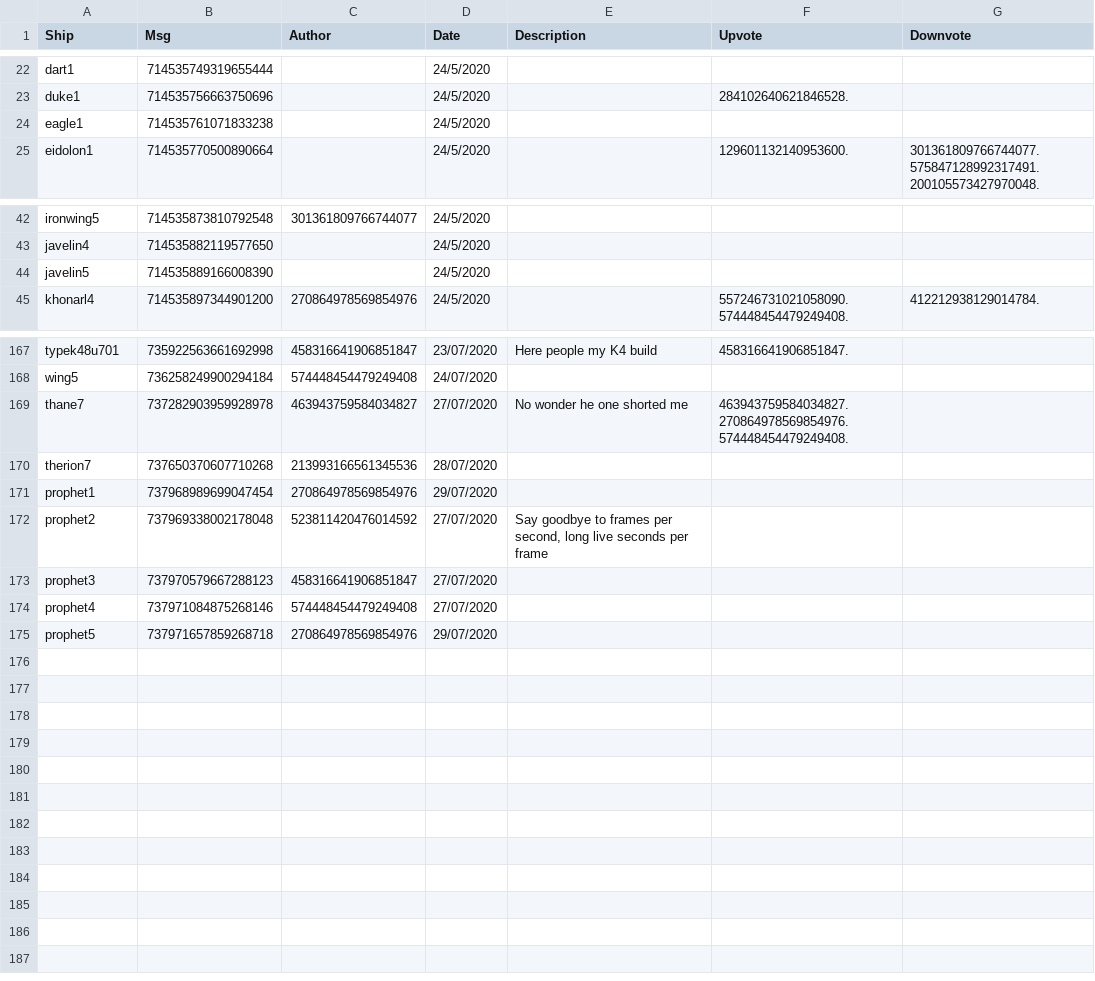
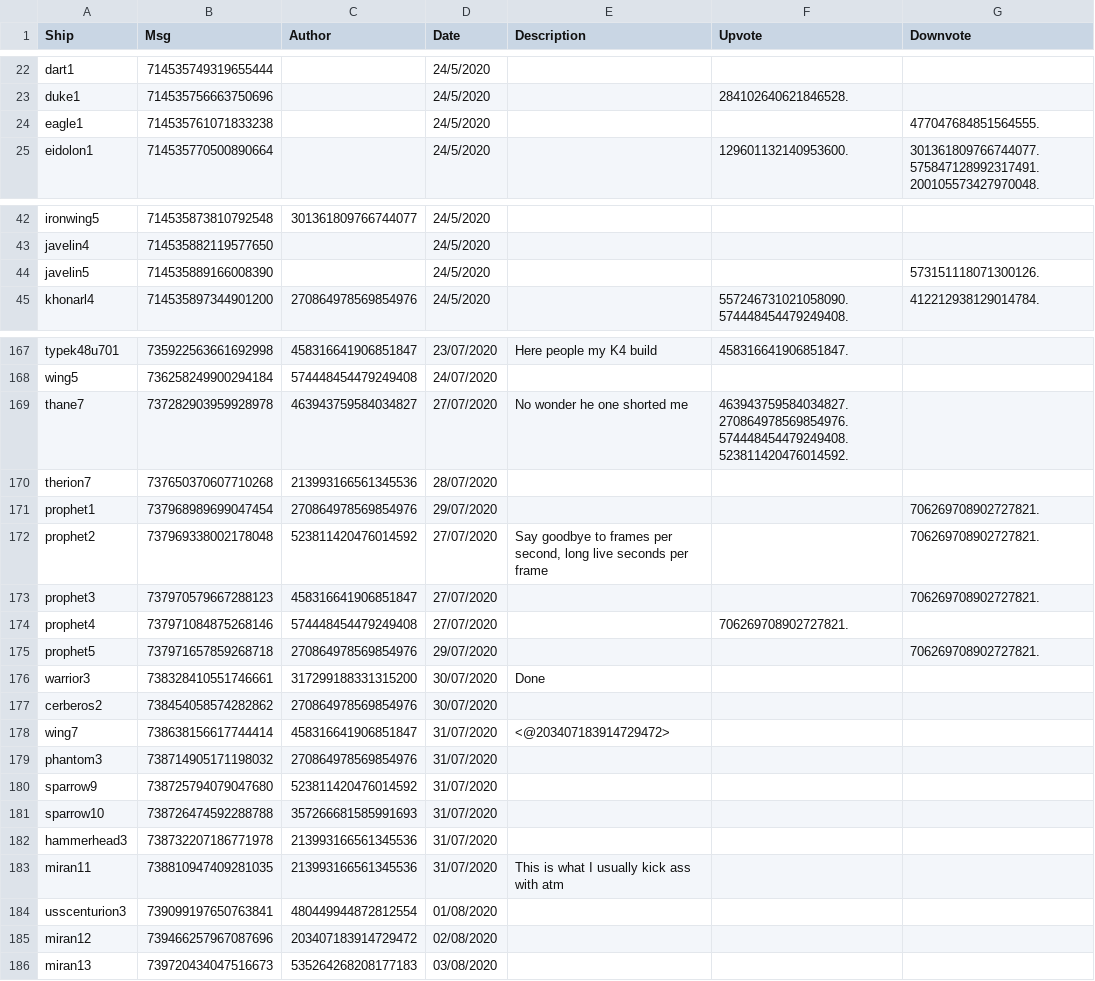
Before and after one commit to ZacharyLaw/Zak, a CSV file: build.csv, drawn as a sheet; only a part is shown, gaps mark what is left out; the diff covers the shown part only.

```diff
--- a/build.csv
+++ b/build.csv
@@ -23,3 +23,3 @@ dart1,714535749319655444,,24/5/2020,,,
 duke1,714535756663750696,,24/5/2020,,284102640621846528.,
-eagle1,714535761071833238,,24/5/2020,,,
+eagle1,714535761071833238,,24/5/2020,,,477047684851564555.
 eidolon1,714535770500890664,,24/5/2020,,129601132140953600.,301361809766744077.575847128992317491.200105573427970048.
@@ -43,3 +43,3 @@ ironwing5,714535873810792548,301361809766744077,24/5/2020,,,
 javelin4,714535882119577650,,24/5/2020,,,
-javelin5,714535889166008390,,24/5/2020,,,
+javelin5,714535889166008390,,24/5/2020,,,573151118071300126.
 khonarl4,714535897344901200,270864978569854976,24/5/2020,,557246731021058090.574448454479249408.,412212938129014784.
@@ -207,13 +207,33 @@ wing5,736258249900294184,574448454479249408,24/07/2020,"
 ",,
-thane7,737282903959928978,463943759584034827,27/07/2020,"
-No wonder he one shorted me",463943759584034827.270864978569854976.574448454479249408.,
+thane7,737282903959928978,463943759584034827,27/07/2020,"
+No wonder he one shorted me",463943759584034827.270864978569854976.574448454479249408.523811420476014592.,
 therion7,737650370607710268,213993166561345536,28/07/2020,"
 ",,
-prophet1,737968989699047454,270864978569854976,29/07/2020,,,
-prophet2,737969338002178048,523811420476014592,27/07/2020,"
-Say goodbye to frames per second, long live seconds per frame",,
-prophet3,737970579667288123,458316641906851847,27/07/2020,"
-",,
-prophet4,737971084875268146,574448454479249408,27/07/2020,"
-",,
-prophet5,737971657859268718,270864978569854976,29/07/2020,,,
+prophet1,737968989699047454,270864978569854976,29/07/2020,,,706269708902727821.
+prophet2,737969338002178048,523811420476014592,27/07/2020,"
+Say goodbye to frames per second, long live seconds per frame",,706269708902727821.
+prophet3,737970579667288123,458316641906851847,27/07/2020,"
+",,706269708902727821.
+prophet4,737971084875268146,574448454479249408,27/07/2020,"
+",706269708902727821.,
+prophet5,737971657859268718,270864978569854976,29/07/2020,,,706269708902727821.
+warrior3,738328410551746661,317299188331315200,30/07/2020,"
+Done",,
+cerberos2,738454058574282862,270864978569854976,30/07/2020,,,
+wing7,738638156617744414,458316641906851847,31/07/2020,"
+<@203407183914729472>",,
+phantom3,738714905171198032,270864978569854976,31/07/2020,,,
+sparrow9,738725794079047680,523811420476014592,31/07/2020,"
+",,
+sparrow10,738726474592288788,357266681585991693,31/07/2020,"
+",,
+hammerhead3,738732207186771978,213993166561345536,31/07/2020,"
+",,
+miran11,738810947409281035,213993166561345536,31/07/2020,"
+This is what I usually kick ass with atm",,
+usscenturion3,739099197650763841,480449944872812554,01/08/2020,"
+",,
+miran12,739466257967087696,203407183914729472,02/08/2020,"
+",,
+miran13,739720434047516673,535264268208177183,03/08/2020,"
+",,
```
Also changed, not shown: 8 edited cells elsewhere in this file, buildcorrect.csv, 3 other files.
